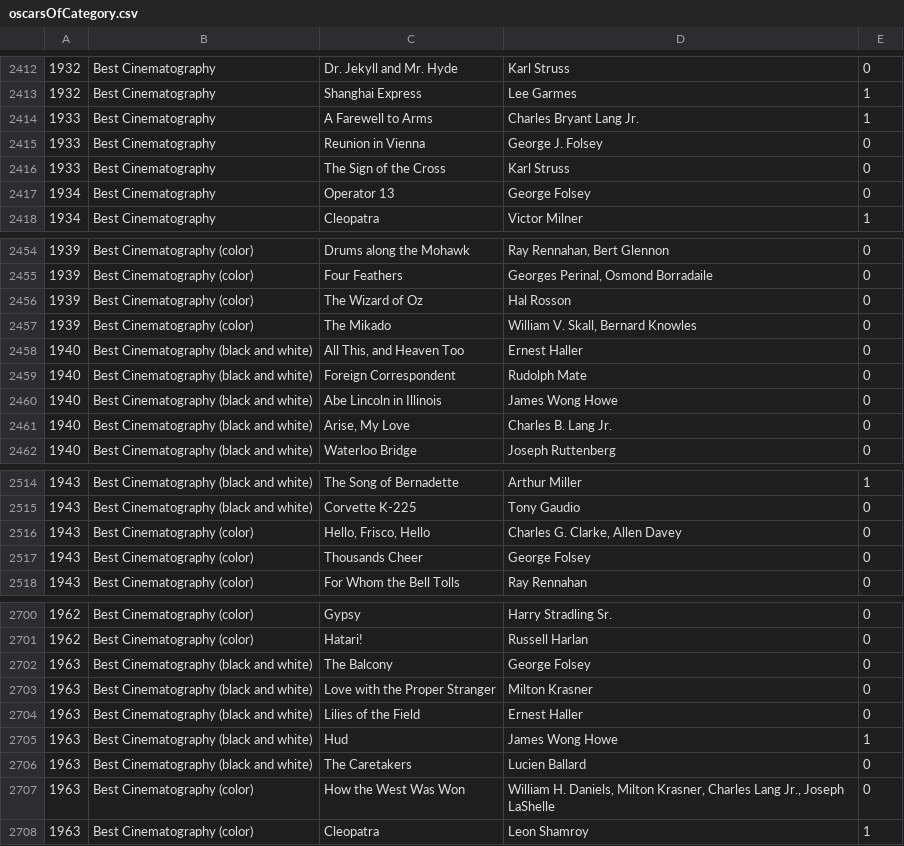
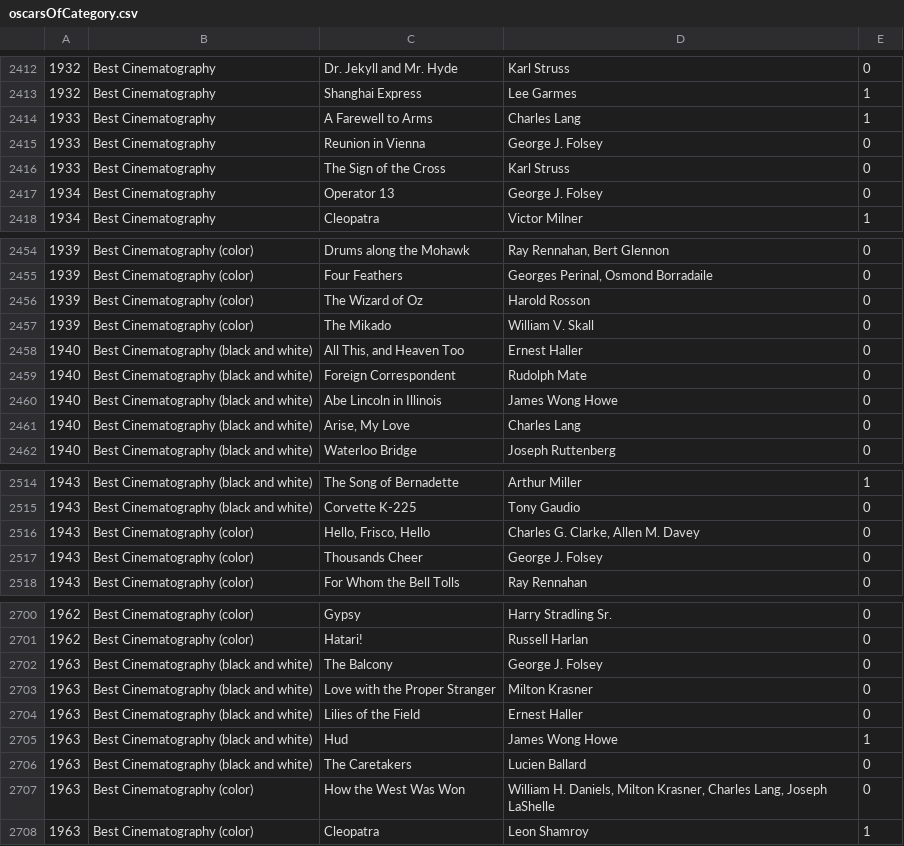
Before and after one commit to tgh/FiLTH, a CSV file: data/oscarsOfCategory.csv, drawn as a sheet; only a part is shown, gaps mark what is left out; the diff covers the shown part only.

```diff
--- a/data/oscarsOfCategory.csv
+++ b/data/oscarsOfCategory.csv
@@ -2413,6 +2413,6 @@
 1932,Best Cinematography,Shanghai Express,Lee Garmes,1
-1933,Best Cinematography,A Farewell to Arms,"Charles Bryant Lang Jr.",1
+1933,Best Cinematography,A Farewell to Arms,"Charles Lang",1
 1933,Best Cinematography,Reunion in Vienna,George J. Folsey,0
 1933,Best Cinematography,The Sign of the Cross,Karl Struss,0
-1934,Best Cinematography,Operator 13,George Folsey,0
+1934,Best Cinematography,Operator 13,George J. Folsey,0
 1934,Best Cinematography,Cleopatra,Victor Milner,1
@@ -2455,4 +2455,4 @@
 1939,Best Cinematography (color),Four Feathers,"Georges Perinal, Osmond Borradaile",0
-1939,Best Cinematography (color),The Wizard of Oz,Hal Rosson,0
-1939,Best Cinematography (color),The Mikado,"William V. Skall, Bernard Knowles",0
+1939,Best Cinematography (color),The Wizard of Oz,Harold Rosson,0
+1939,Best Cinematography (color),The Mikado,"William V. Skall",0
 1940,Best Cinematography (black and white),"All This, and Heaven Too",Ernest Haller,0
@@ -2460,3 +2460,3 @@
 1940,Best Cinematography (black and white),Abe Lincoln in Illinois,James Wong Howe,0
-1940,Best Cinematography (black and white),"Arise, My Love","Charles B. Lang Jr.",0
+1940,Best Cinematography (black and white),"Arise, My Love","Charles Lang",0
 1940,Best Cinematography (black and white),Waterloo Bridge,Joseph Ruttenberg,0
@@ -2515,4 +2515,4 @@
 1943,Best Cinematography (black and white),Corvette K-225,Tony Gaudio,0
-1943,Best Cinematography (color),"Hello, Frisco, Hello","Charles G. Clarke, Allen Davey",0
-1943,Best Cinematography (color),Thousands Cheer,George Folsey,0
+1943,Best Cinematography (color),"Hello, Frisco, Hello","Charles G. Clarke, Allen M. Davey",0
+1943,Best Cinematography (color),Thousands Cheer,George J. Folsey,0
 1943,Best Cinematography (color),For Whom the Bell Tolls,Ray Rennahan,0
@@ -2701,3 +2701,3 @@
 1962,Best Cinematography (color),Hatari!,Russell Harlan,0
-1963,Best Cinematography (black and white),The Balcony,George Folsey,0
+1963,Best Cinematography (black and white),The Balcony,George J. Folsey,0
 1963,Best Cinematography (black and white),Love with the Proper Stranger,Milton Krasner,0
@@ -2706,3 +2706,3 @@
 1963,Best Cinematography (black and white),The Caretakers,Lucien Ballard,0
-1963,Best Cinematography (color),How the West Was Won,"William H. Daniels, Milton Krasner, Charles Lang Jr., Joseph LaShelle",0
+1963,Best Cinematography (color),How the West Was Won,"William H. Daniels, Milton Krasner, Charles Lang, Joseph LaShelle",0
 1963,Best Cinematography (color),Cleopatra,Leon Shamroy,1
```
Also changed, not shown: 24 edited cells elsewhere in this file, 1 other file.
